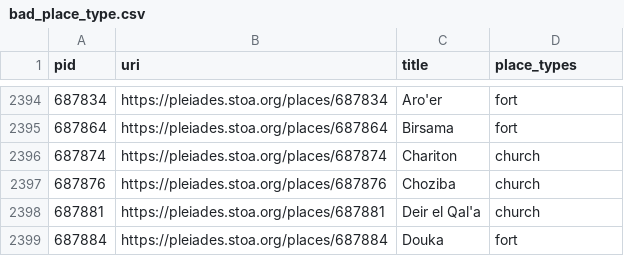
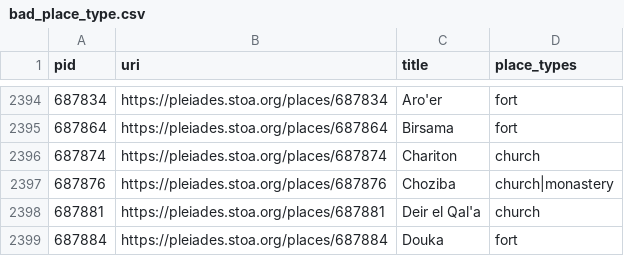
Before and after one commit to isawnyu/pleiades.datasets, a CSV file: data/data_quality/bad_place_type.csv, drawn as a sheet; only a part is shown, gaps mark what is left out.

```diff
--- a/data/data_quality/bad_place_type.csv
+++ b/data/data_quality/bad_place_type.csv
@@ -2396,3 +2396,3 @@ pid,uri,title,place_types
 687874,https://pleiades.stoa.org/places/687874,Chariton,church
-687876,https://pleiades.stoa.org/places/687876,Choziba,church
+687876,https://pleiades.stoa.org/places/687876,Choziba,church|monastery
 687881,https://pleiades.stoa.org/places/687881,Deir el Qal'a,church
```
Also changed, not shown: data/data_quality/rough_not_unlocated.csv, 3 other files.
